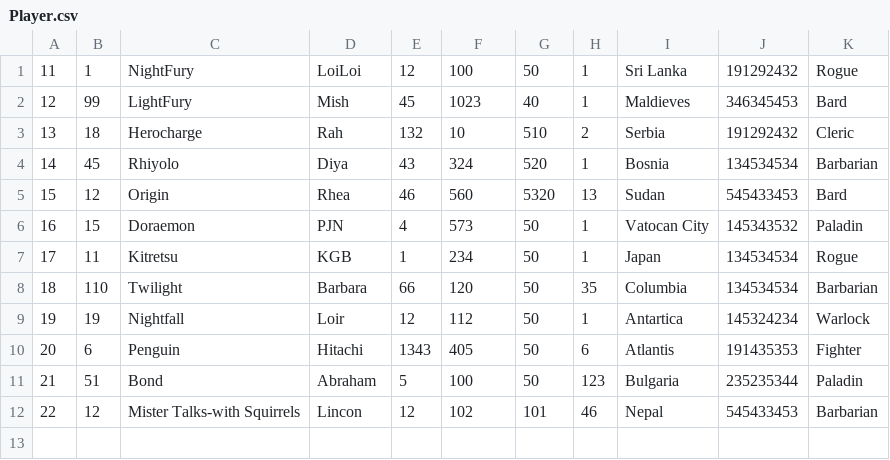
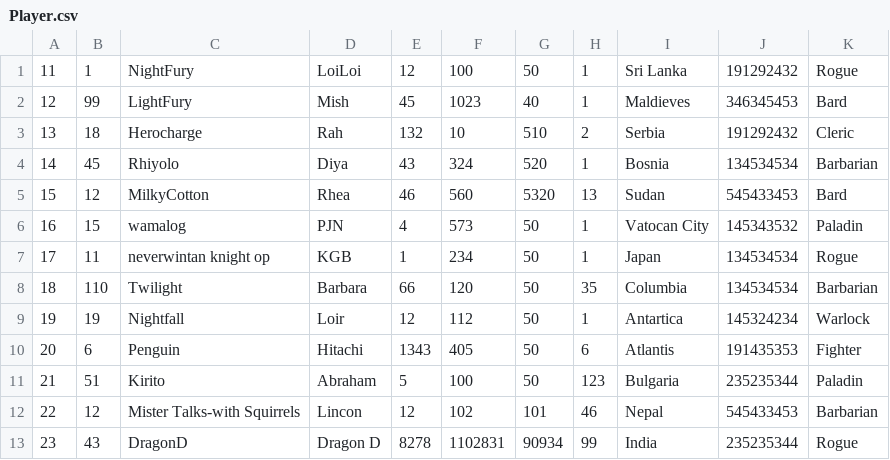
Before and after one commit to DivijD012/DnA-NeverSummer, a CSV file: data/Player.csv, drawn as a sheet.

Commit message:
Added some things -DIvij :

```diff
--- a/data/Player.csv
+++ b/data/Player.csv
@@ -4,5 +4,5 @@
 14,45,"Rhiyolo","Diya",43,324,520,1,"Bosnia",134534534,Barbarian
-15,12,"Origin","Rhea",46,560,5320,13,"Sudan",545433453,Bard
-16,15,"Doraemon","PJN",4,573,50,1,"Vatocan City",145343532,Paladin
-17,11,"Kitretsu","KGB",1,234,50,1,"Japan",134534534,Rogue
+15,12,"MilkyCotton","Rhea",46,560,5320,13,"Sudan",545433453,Bard
+16,15,"wamalog","PJN",4,573,50,1,"Vatocan City",145343532,Paladin
+17,11,"neverwintan knight op","KGB",1,234,50,1,"Japan",134534534,Rogue
 18,110,"Twilight","Barbara",66,120,50,35,"Columbia",134534534,Barbarian
@@ -10,3 +10,4 @@
 20,6,"Penguin","Hitachi",1343,405,50,6,"Atlantis",191435353,Fighter
-21,51,"Bond","Abraham",5,100,50,123,"Bulgaria",235235344,Paladin
+21,51,"Kirito","Abraham",5,100,50,123,"Bulgaria",235235344,Paladin
 22,12,"Mister Talks-with Squirrels","Lincon",12,102,101,46,"Nepal",545433453,Barbarian
+23,43,"DragonD","Dragon D",8278,1102831,90934,99,"India",235235344,Rogue
```
